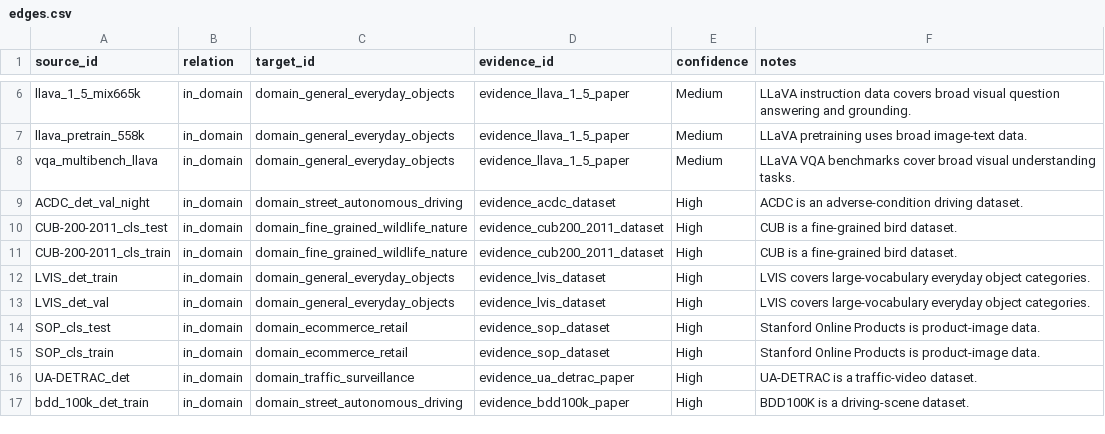
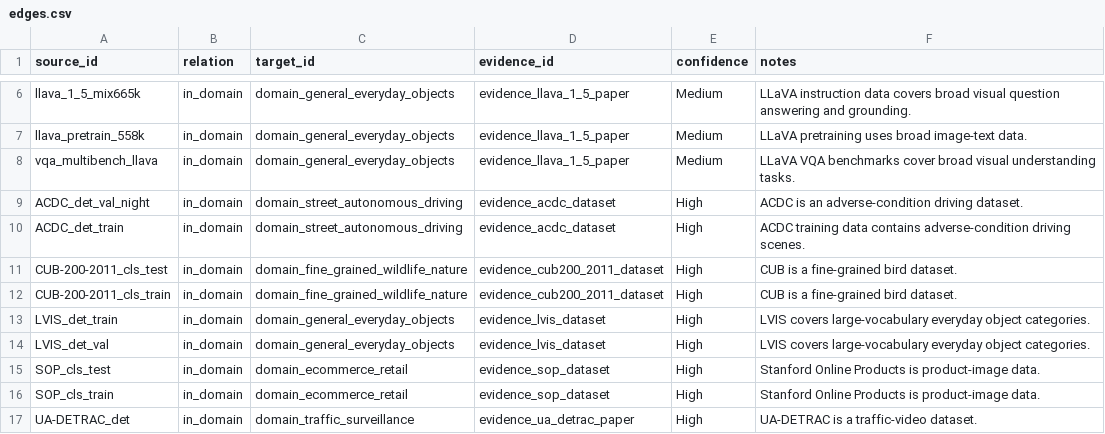
Before and after one commit to HtwLong/VkAgents, a CSV file: backend/ontology_data/edges/edges.csv, drawn as a sheet; only a part is shown, gaps mark what is left out; the shorter side is filled out with more unchanged rows; the diff names each change by its address in the sheet, - before the commit and + after, or states it on an @@ line.

```diff
--- a/backend/ontology_data/edges/edges.csv
+++ b/backend/ontology_data/edges/edges.csv
+row 10: ACDC_det_train | in_domain | domain_street_autonomous_driving | evidence_acdc_dataset | High | ACDC training data contains adverse-condition driving scenes.
```
Also changed, not shown: backend/ontology_data/nodes/dataset_characteristics.csv, backend/ontology_data/nodes/datasets.csv, 28 other files.
